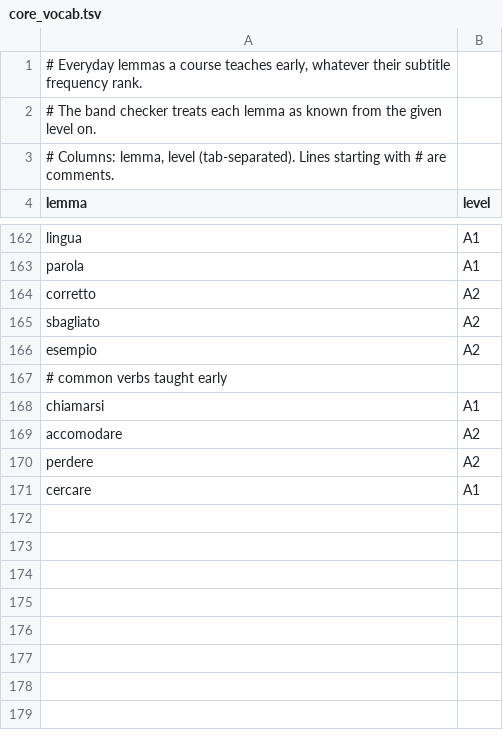
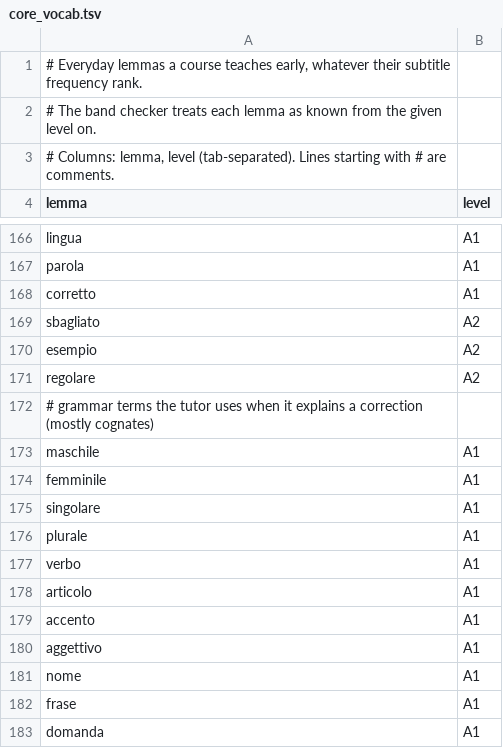
Before and after one commit to GalacticSquirel/italia, a TSV file: training/data/core_vocab.tsv, drawn as a sheet; only a part is shown, gaps mark what is left out; the shorter side is filled out with more unchanged rows; the diff covers the shown part only.

```diff
--- a/training/data/core_vocab.tsv
+++ b/training/data/core_vocab.tsv
@@ -163,4 +167,17 @@ lingua	A1
 parola	A1
-corretto	A2
+corretto	A1
 sbagliato	A2
 esempio	A2
+regolare	A2
+# grammar terms the tutor uses when it explains a correction (mostly cognates)
+maschile	A1
+femminile	A1
+singolare	A1
+plurale	A1
+verbo	A1
+articolo	A1
+accento	A1
+aggettivo	A1
+nome	A1
+frase	A1
+domanda	A1
```
Also changed, not shown: 14 added rows elsewhere in this file, 2 other files.
